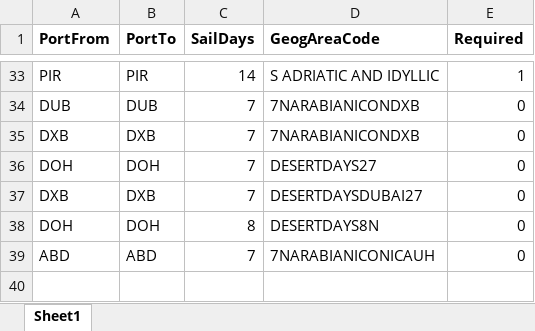
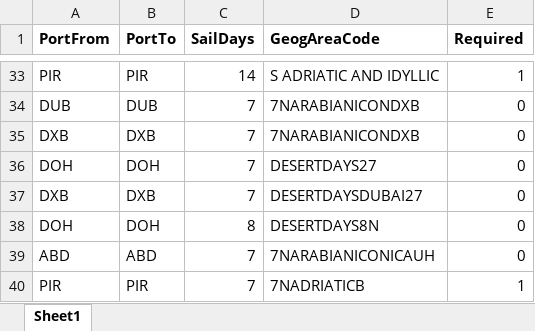
Before and after one commit to vitor527989/aem-eds-vitor, an Excel workbook: scripts/flat-files/SailingPackages/SailingPackage.xlsx, sheet Sheet1, drawn as a sheet; only a part is shown, gaps mark what is left out; values as stored, in another font and other column widths than the file's, no borders; the diff names each change by its address in the sheet, - before the commit and + after, or states it on an @@ line.

```diff
--- a/scripts/flat-files/SailingPackages/SailingPackage.xlsx (sheet Sheet1)
+++ b/scripts/flat-files/SailingPackages/SailingPackage.xlsx (sheet Sheet1)
+row 40: PIR | PIR | 7 | 7NADRIATICB | 1
```
Also changed, not shown: 17 other files.
